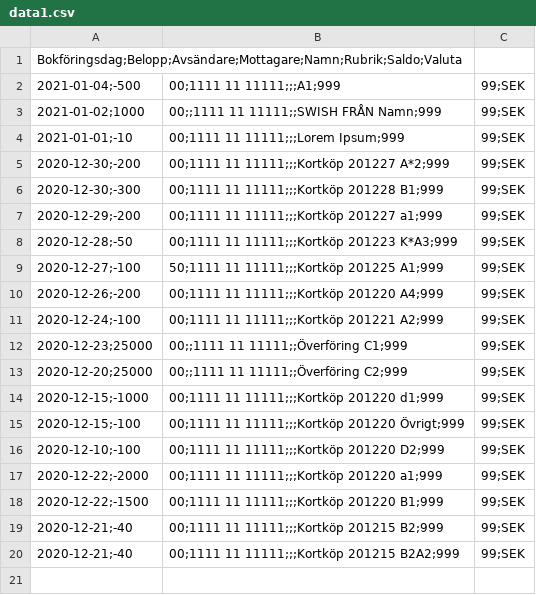
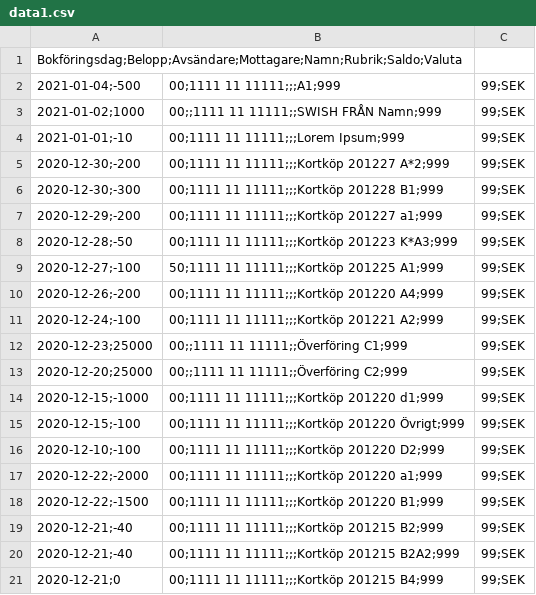
Before and after one commit to patello/homeplotter, a CSV file: example_data/data1.csv, drawn as a sheet; the diff names each change by its address in the sheet, - before the commit and + after, or states it on an @@ line.

```diff
--- a/example_data/data1.csv
+++ b/example_data/data1.csv
+row 21: 2020-12-21;0 | 00;1111 11 11111;;;Kortköp 201215 B4;999 | 99;SEK
```
Also changed, not shown: 4 other files.
